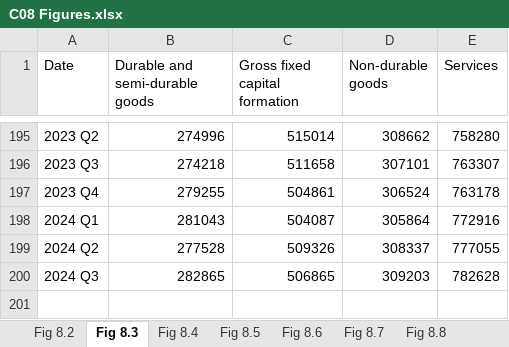
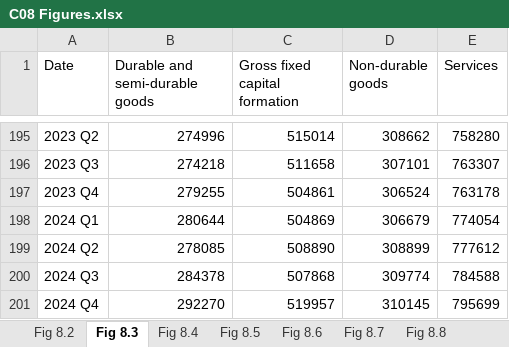
Before and after one commit to trevortombe/RealTimeGraphs, an Excel workbook: Data/C08 Figures.xlsx, sheet Fig 8.3, drawn as a sheet; only a part is shown, gaps mark what is left out; values as stored, in another font and other column widths than the file's, no borders; charts and pictures not drawn; the diff names each change by its address in the sheet, - before the commit and + after, or states it on an @@ line.

```diff
--- a/Data/C08 Figures.xlsx (sheet Fig 8.3)
+++ b/Data/C08 Figures.xlsx (sheet Fig 8.3)
-B198 (Durable and semi-durable goods): 281043
+B198 (Durable and semi-durable goods): 280644
-C198 (Gross fixed capital formation): 504087
+C198 (Gross fixed capital formation): 504869
-D198 (Non-durable goods): 305864
+D198 (Non-durable goods): 306679
-E198 (Services): 772916
+E198 (Services): 774054
-B199 (Durable and semi-durable goods): 277528
+B199 (Durable and semi-durable goods): 278085
-C199 (Gross fixed capital formation): 509326
+C199 (Gross fixed capital formation): 508890
-D199 (Non-durable goods): 308337
+D199 (Non-durable goods): 308899
-E199 (Services): 777055
+E199 (Services): 777612
-B200 (Durable and semi-durable goods): 282865
+B200 (Durable and semi-durable goods): 284378
-C200 (Gross fixed capital formation): 506865
+C200 (Gross fixed capital formation): 507868
-D200 (Non-durable goods): 309203
+D200 (Non-durable goods): 309774
-E200 (Services): 782628
+E200 (Services): 784588
+row 201: 2024 Q4 | 292270 | 519957 | 310145 | 795699
```
Also changed, not shown: sheet Fig 8.5, sheet Fig 8.4, sheet Fig 8.2, sheet Fig 8.8, sheet Fig 8.10, charts or pictures, Data/C02 Figures.xlsx, Data/C03 Figures.xlsx, 20 other files.
